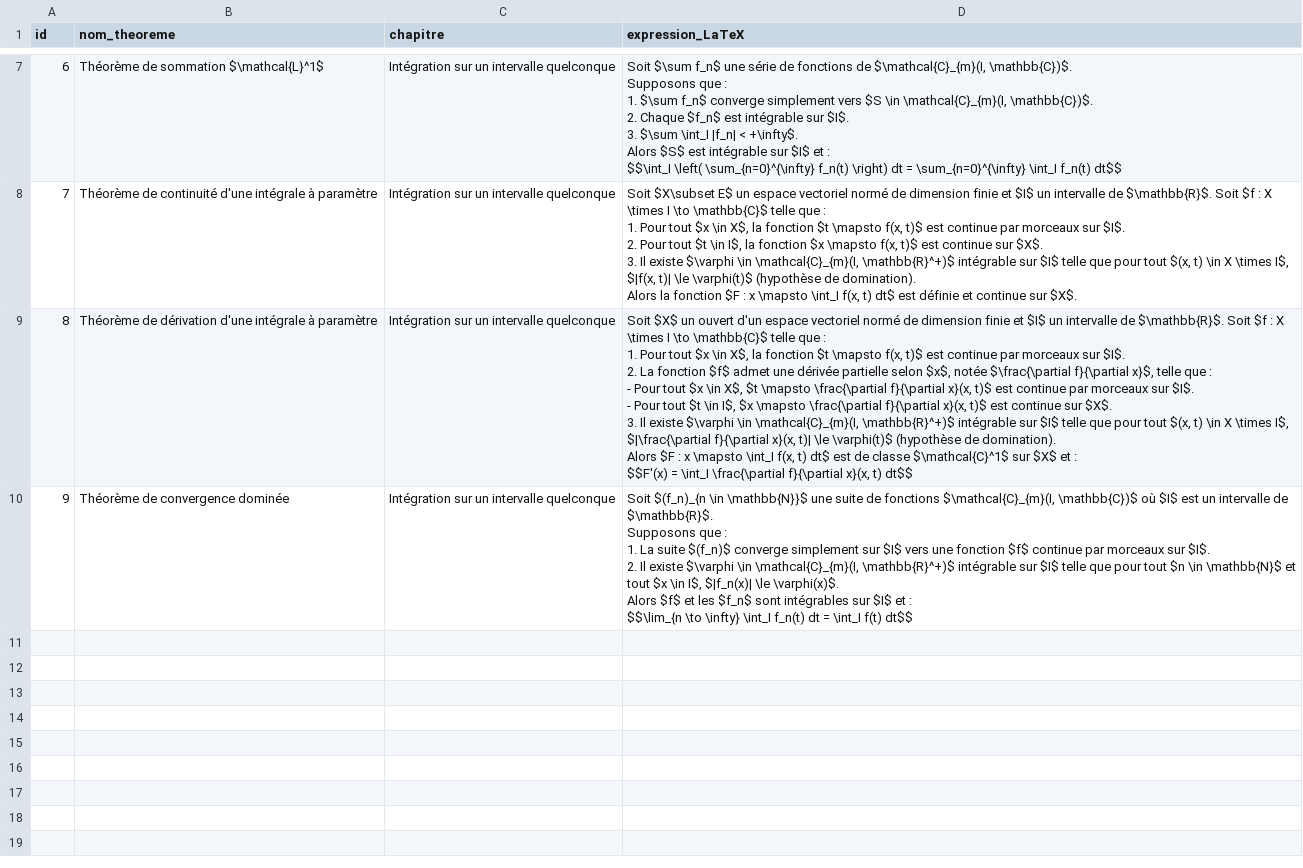
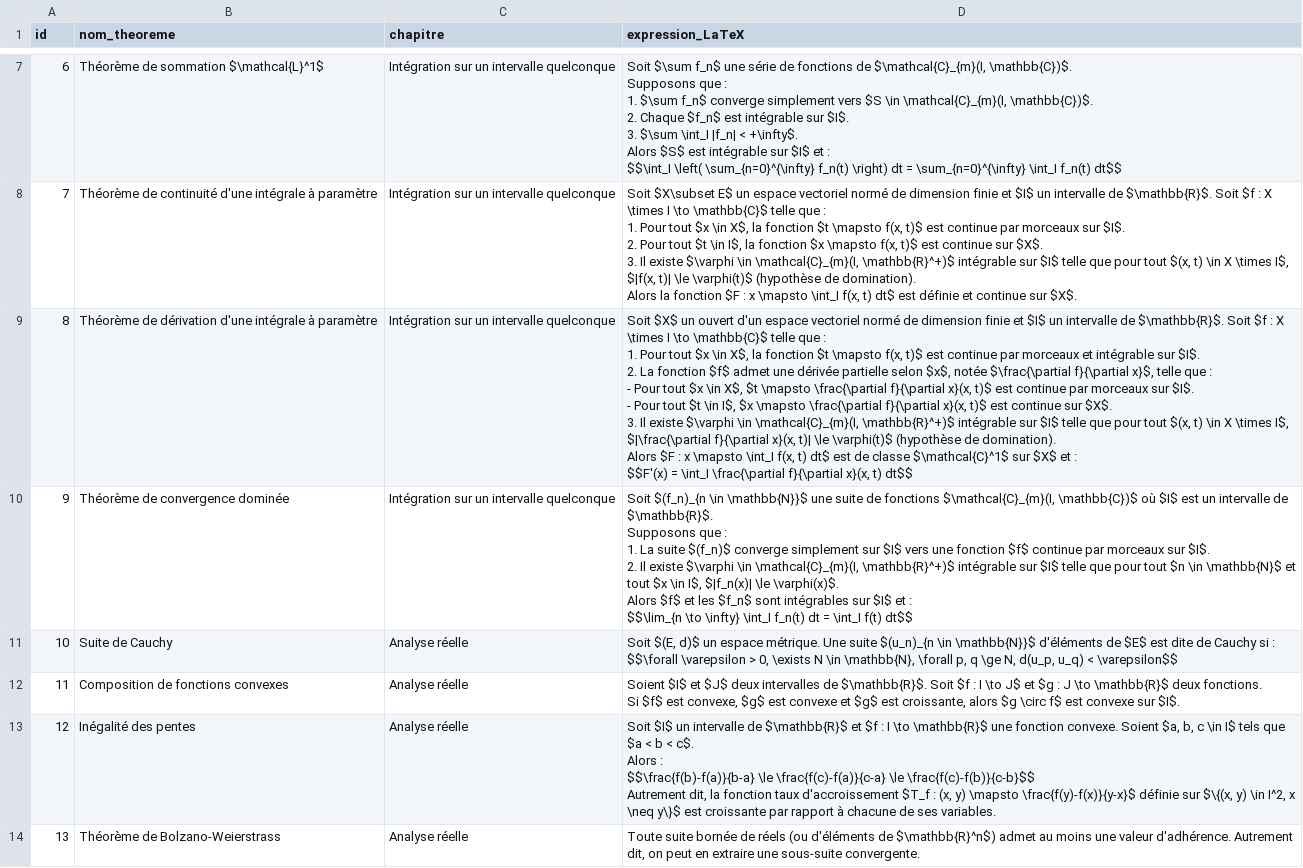
Before and after one commit to gtentillier/revisions_agreg, a CSV file: liste_theoremes.csv, drawn as a sheet; only a part is shown, gaps mark what is left out; the diff covers the shown part only.

Commit message:
Update theorem list and revise related documents; add new theorems and images, enhance revision tracking

```diff
--- a/liste_theoremes.csv
+++ b/liste_theoremes.csv
@@ -36,12 +36,12 @@ Supposons que :
 Alors la fonction $F : x \mapsto \int_I f(x, t) dt$ est définie et continue sur $X$."
-8,Théorème de dérivation d'une intégrale à paramètre,Intégration sur un intervalle quelconque,"Soit $X$ un ouvert d'un espace vectoriel normé de dimension finie et $I$ un intervalle de $\mathbb{R}$. Soit $f : X \times I \to \mathbb{C}$ telle que :
-
-1. Pour tout $x \in X$, la fonction $t \mapsto f(x, t)$ est continue par morceaux sur $I$.
-2. La fonction $f$ admet une dérivée partielle selon $x$, notée $\frac{\partial f}{\partial x}$, telle que :
-   - Pour tout $x \in X$, $t \mapsto \frac{\partial f}{\partial x}(x, t)$ est continue par morceaux sur $I$.
-   - Pour tout $t \in I$, $x \mapsto \frac{\partial f}{\partial x}(x, t)$ est continue sur $X$.
-3. Il existe $\varphi \in \mathcal{C}_{m}(I, \mathbb{R}^+)$ intégrable sur $I$ telle que pour tout $(x, t) \in X \times I$, $|\frac{\partial f}{\partial x}(x, t)| \le \varphi(t)$ (hypothèse de domination).
-
-Alors $F : x \mapsto \int_I f(x, t) dt$ est de classe $\mathcal{C}^1$ sur $X$ et :
-$$F'(x) = \int_I \frac{\partial f}{\partial x}(x, t) dt$$"
+8,Théorème de dérivation d'une intégrale à paramètre,Intégration sur un intervalle quelconque,"Soit $X$ un ouvert d'un espace vectoriel normé de dimension finie et $I$ un intervalle de $\mathbb{R}$. Soit $f : X \times I \to \mathbb{C}$ telle que :
+
+1. Pour tout $x \in X$, la fonction $t \mapsto f(x, t)$ est continue par morceaux et intégrable sur $I$.
+2. La fonction $f$ admet une dérivée partielle selon $x$, notée $\frac{\partial f}{\partial x}$, telle que :
+   - Pour tout $x \in X$, $t \mapsto \frac{\partial f}{\partial x}(x, t)$ est continue par morceaux sur $I$.
+   - Pour tout $t \in I$, $x \mapsto \frac{\partial f}{\partial x}(x, t)$ est continue sur $X$.
+3. Il existe $\varphi \in \mathcal{C}_{m}(I, \mathbb{R}^+)$ intégrable sur $I$ telle que pour tout $(x, t) \in X \times I$, $|\frac{\partial f}{\partial x}(x, t)| \le \varphi(t)$ (hypothèse de domination).
+
+Alors $F : x \mapsto \int_I f(x, t) dt$ est de classe $\mathcal{C}^1$ sur $X$ et :
+$$F'(x) = \int_I \frac{\partial f}{\partial x}(x, t) dt$$"
 9,Théorème de convergence dominée,Intégration sur un intervalle quelconque,"Soit $(f_n)_{n \in \mathbb{N}}$ une suite de fonctions $\mathcal{C}_{m}(I, \mathbb{C})$ où $I$ est un intervalle de $\mathbb{R}$.
@@ -54 +54,10 @@ Alors $f$ et les $f_n$ sont intégrables sur $I$ et :
 $$\lim_{n \to \infty} \int_I f_n(t) dt = \int_I f(t) dt$$"
+10,Suite de Cauchy,Analyse réelle,"Soit $(E, d)$ un espace métrique. Une suite $(u_n)_{n \in \mathbb{N}}$ d'éléments de $E$ est dite de Cauchy si :
+$$\forall \varepsilon > 0, \exists N \in \mathbb{N}, \forall p, q \ge N, d(u_p, u_q) < \varepsilon$$"
+11,Composition de fonctions convexes,Analyse réelle,"Soient $I$ et $J$ deux intervalles de $\mathbb{R}$. Soit $f : I \to J$ et $g : J \to \mathbb{R}$ deux fonctions.
+Si $f$ est convexe, $g$ est convexe et $g$ est croissante, alors $g \circ f$ est convexe sur $I$."
+12,Inégalité des pentes,Analyse réelle,"Soit $I$ un intervalle de $\mathbb{R}$ et $f : I \to \mathbb{R}$ une fonction convexe. Soient $a, b, c \in I$ tels que $a < b < c$.
+Alors :
+$$\frac{f(b)-f(a)}{b-a} \le \frac{f(c)-f(a)}{c-a} \le \frac{f(c)-f(b)}{c-b}$$
+Autrement dit, la fonction taux d'accroissement $T_f : (x, y) \mapsto \frac{f(y)-f(x)}{y-x}$ définie sur $\{(x, y) \in I^2, x \neq y\}$ est croissante par rapport à chacune de ses variables."
+13,Théorème de Bolzano-Weierstrass,Analyse réelle,"Toute suite bornée de réels (ou d'éléments de $\mathbb{R}^n$) admet au moins une valeur d'adhérence. Autrement dit, on peut en extraire une sous-suite convergente."
```
Also changed, not shown: 6 added rows elsewhere in this file, suivi_revisions.csv, 8 other files.
